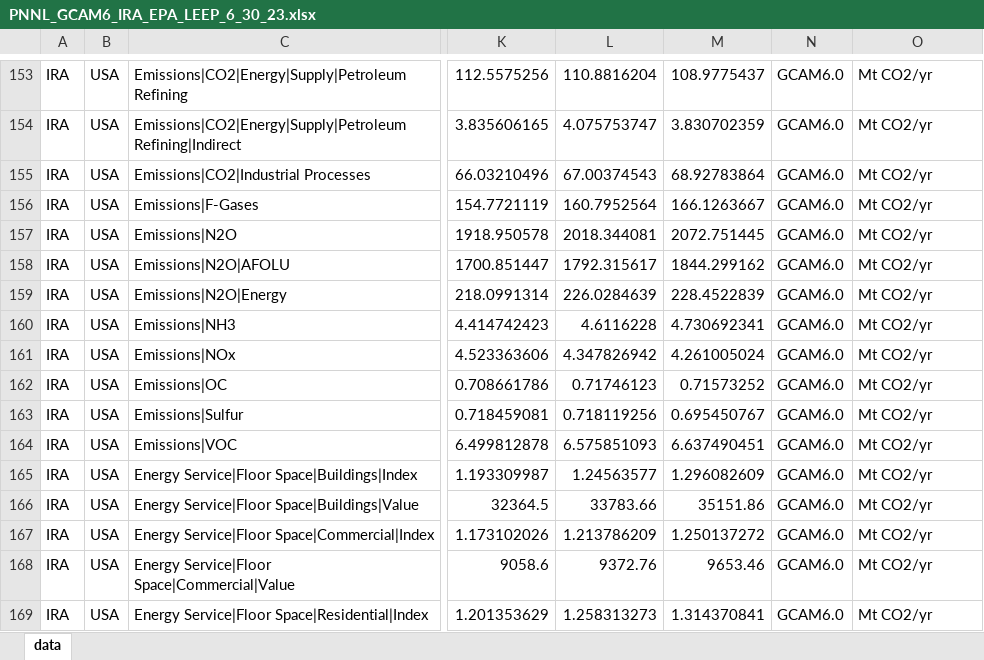
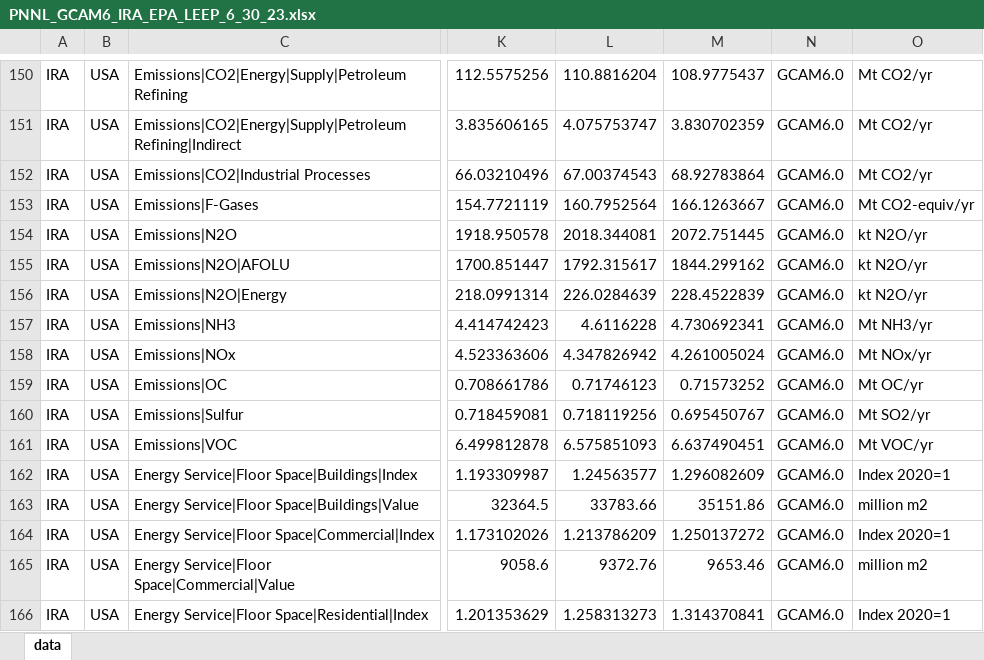
Before and after one commit to mobro-git/LEEP, an Excel workbook: data-raw/model-runs/PNNL_GCAM6_IRA_EPA_LEEP_6_30_23.xlsx, sheet data, drawn as a sheet; only a part is shown, gaps mark what is left out; values as stored, in another font and other column widths than the file's, no borders; addresses are those after the commit; the diff covers the shown part only; the diff names each change by its address in the sheet, - before the commit and + after, or states it on an @@ line.

```diff
--- a/data-raw/model-runs/PNNL_GCAM6_IRA_EPA_LEEP_6_30_23.xlsx (sheet data)
+++ b/data-raw/model-runs/PNNL_GCAM6_IRA_EPA_LEEP_6_30_23.xlsx (sheet data)
-O153: Mt CO2/yr
+O153: Mt CO2-equiv/yr
-O154:O156: Mt CO2/yr
+O154:O156: kt N2O/yr
-O157: Mt CO2/yr
+O157: Mt NH3/yr
-O158: Mt CO2/yr
+O158: Mt NOx/yr
-O159: Mt CO2/yr
+O159: Mt OC/yr
-O160: Mt CO2/yr
+O160: Mt SO2/yr
-O161: Mt CO2/yr
+O161: Mt VOC/yr
-O162: Mt CO2/yr
+O162: Index 2020=1
-O163: Mt CO2/yr
+O163: million m2
-O164: Mt CO2/yr
+O164: Index 2020=1
-O165: Mt CO2/yr
+O165: million m2
-O166: Mt CO2/yr
+O166: Index 2020=1
```
Also changed, not shown: other rows of this sheet, data-extra/archive/PNNL_GCAM6_IRA_EPA_LEEP_5_25_23.xlsx, 16 other files.
